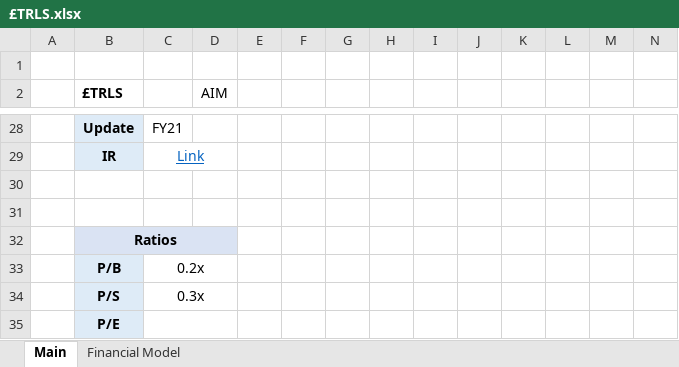
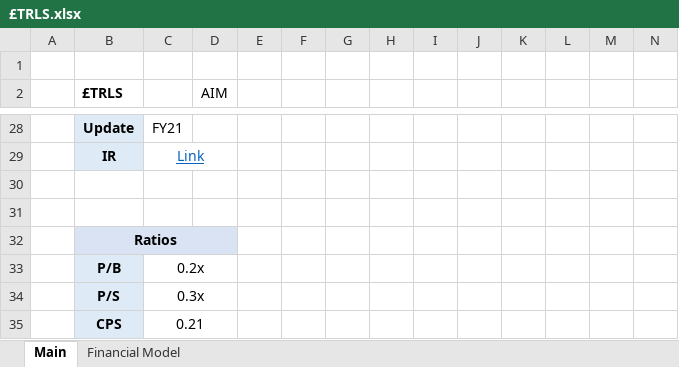
Before and after one commit to Charlie-Hill/Financial-Models, an Excel workbook: £TRLS.xlsx, sheet Main, drawn as a sheet; only a part is shown, gaps mark what is left out; values as stored, in another font and other column widths than the file's, no borders; charts and pictures not drawn; removed rows and columns are numbered as before the commit, all else as after; rows hold the shown columns only; the diff names each change by its address in the sheet, - before the commit and + after, or states it on an @@ line.

Commit message:
£TRLS Cash Per Share (CPS) metric

```diff
--- a/£TRLS.xlsx (sheet Main)
+++ b/£TRLS.xlsx (sheet Main)
-row 35:  | P/E
+row 35:  | CPS | 0.21
```
